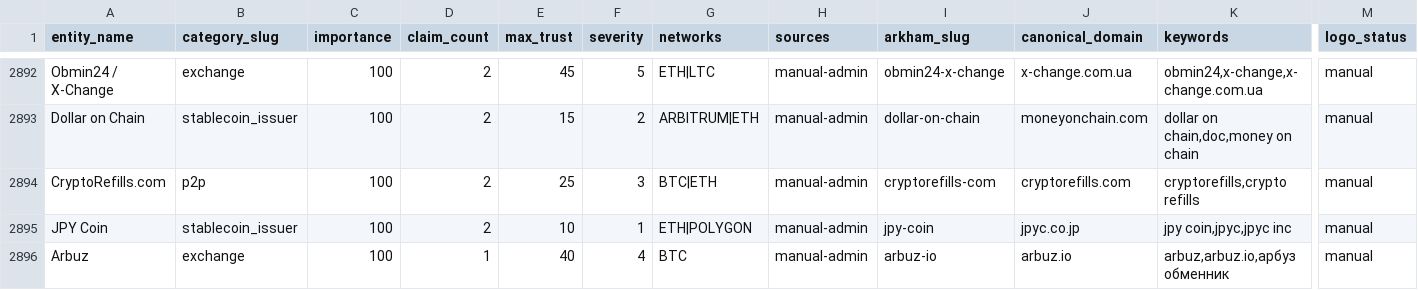
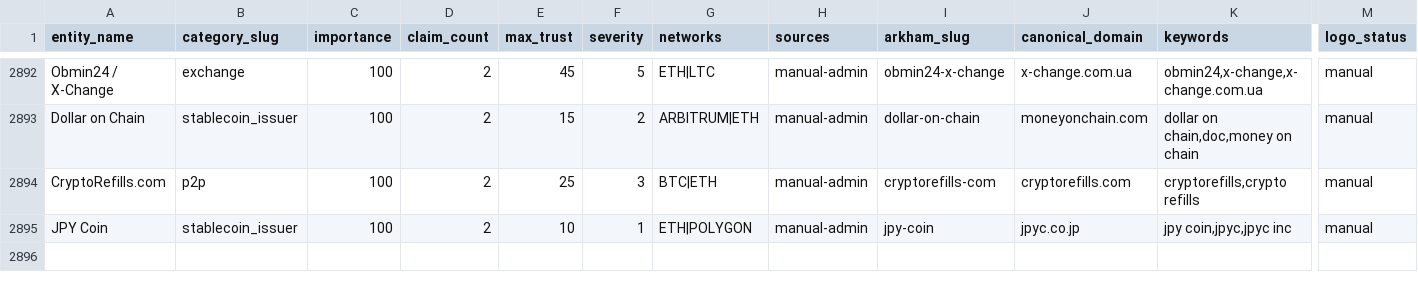
Before and after one commit to maslovsa/kyt-entity-registry, a CSV file: entities.csv, drawn as a sheet; only a part is shown, gaps mark what is left out; rows hold the shown columns only; the diff names each change by its address in the sheet, - before the commit and + after, or states it on an @@ line.

```diff
--- a/entities.csv
+++ b/entities.csv
-row 2896: Arbuz | exchange | 100 | 1 | 40 | 4 | BTC | manual-admin | arbuz-io | arbuz.io | arbuz,arbuz.io,арбуз обменник | manual
```
Also changed, not shown: 2 other files.
